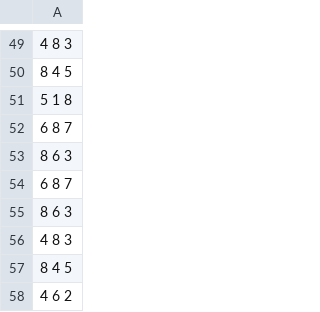
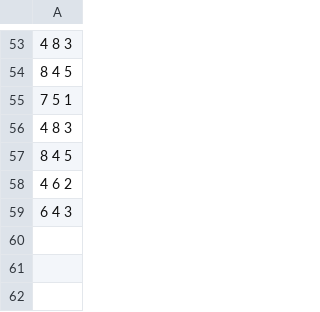
Before and after one commit to ark2812/GeoNum, a CSV file: Code/Triangles.csv, drawn as a sheet; only a part is shown, gaps mark what is left out; the shorter side is filled out with more unchanged rows; the diff covers the shown part only.

```diff
--- a/Code/Triangles.csv
+++ b/Code/Triangles.csv
@@ -50,7 +54,3 @@
 8 4 5
-5 1 8
-6 8 7
-8 6 3
-6 8 7
-8 6 3
+7 5 1
 4 8 3
```
Also changed, not shown: 12 added rows, 8 removed rows, 17 moved rows and 3 edited cells elsewhere in this file, 3 other files.
